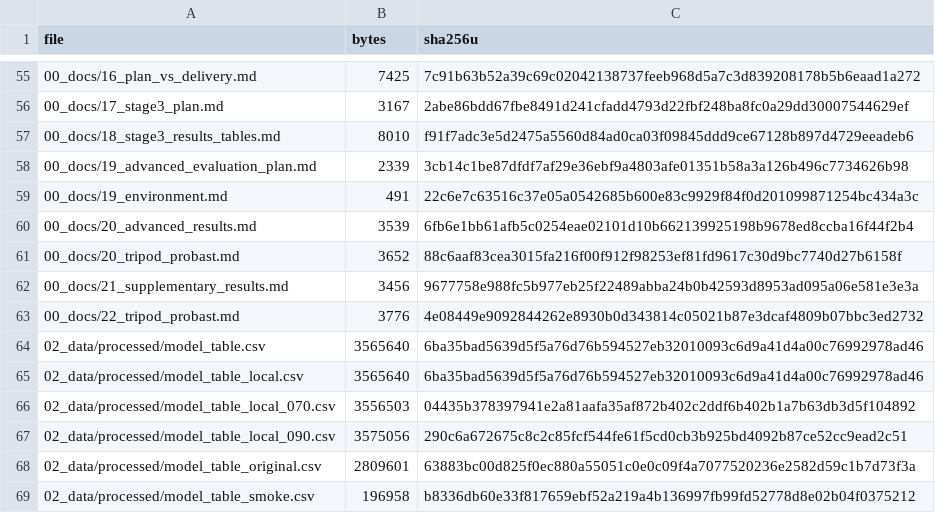
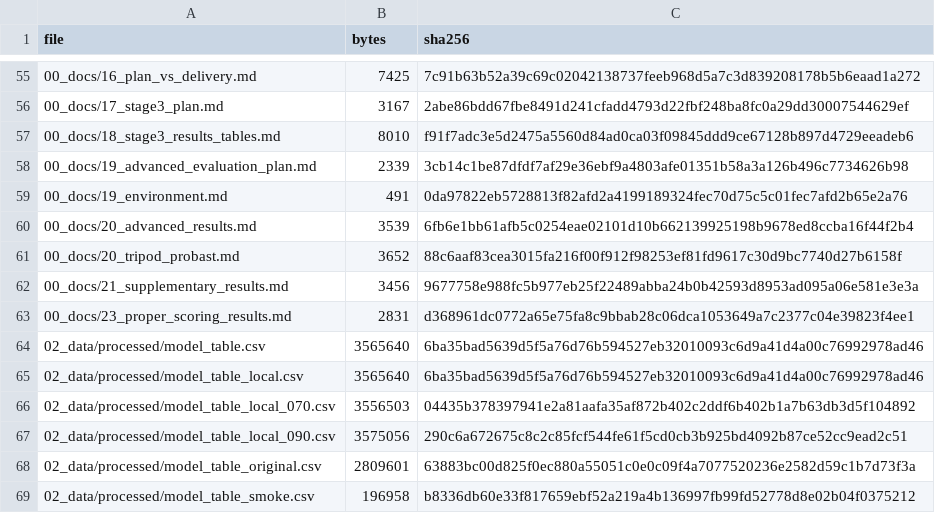
Before and after one commit to pranoti711/project3, a CSV file: 00_docs/manifest.csv, drawn as a sheet; only a part is shown, gaps mark what is left out; the diff covers the shown part only.

Commit message:
Second advanced layer: proper scoring, calibration CIs, bootstrap probabilities, leave-one-disease-out

```diff
--- a/00_docs/manifest.csv
+++ b/00_docs/manifest.csv
@@ -1 +1 @@
-file,bytes,sha256u
+file,bytes,sha256
@@ -58,3 +58,3 @@ file,bytes,sha256u
 00_docs/19_advanced_evaluation_plan.md,2339,3cb14c1be87dfdf7af29e36ebf9a4803afe01351b58a3a126b496c7734626b98
-00_docs/19_environment.md,491,22c6e7c63516c37e05a0542685b600e83c9929f84f0d201099871254bc434a3c
+00_docs/19_environment.md,491,0da97822eb5728813f82afd2a4199189324fec70d75c5c01fec7afd2b65e2a76
 00_docs/20_advanced_results.md,3539,6fb6e1bb61afb5c0254eae02101d10b662139925198b9678ed8ccba16f44f2b4
@@ -62,3 +62,3 @@ file,bytes,sha256u
 00_docs/21_supplementary_results.md,3456,9677758e988fc5b977eb25f22489abba24b0b42593d8953ad095a06e581e3e3a
-00_docs/22_tripod_probast.md,3776,4e08449e9092844262e8930b0d343814c05021b87e3dcaf4809b07bbc3ed2732
+00_docs/23_proper_scoring_results.md,2831,d368961dc0772a65e75fa8c9bbab28c06dca1053649a7c2377c04e39823f4ee1
 02_data/processed/model_table.csv,3565640,6ba35bad5639d5f5a76d76b594527eb32010093c6d9a41d4a00c76992978ad46
```
Also changed, not shown: 6 added rows, 2 removed rows and 2 edited cells elsewhere in this file, 11 other files.
